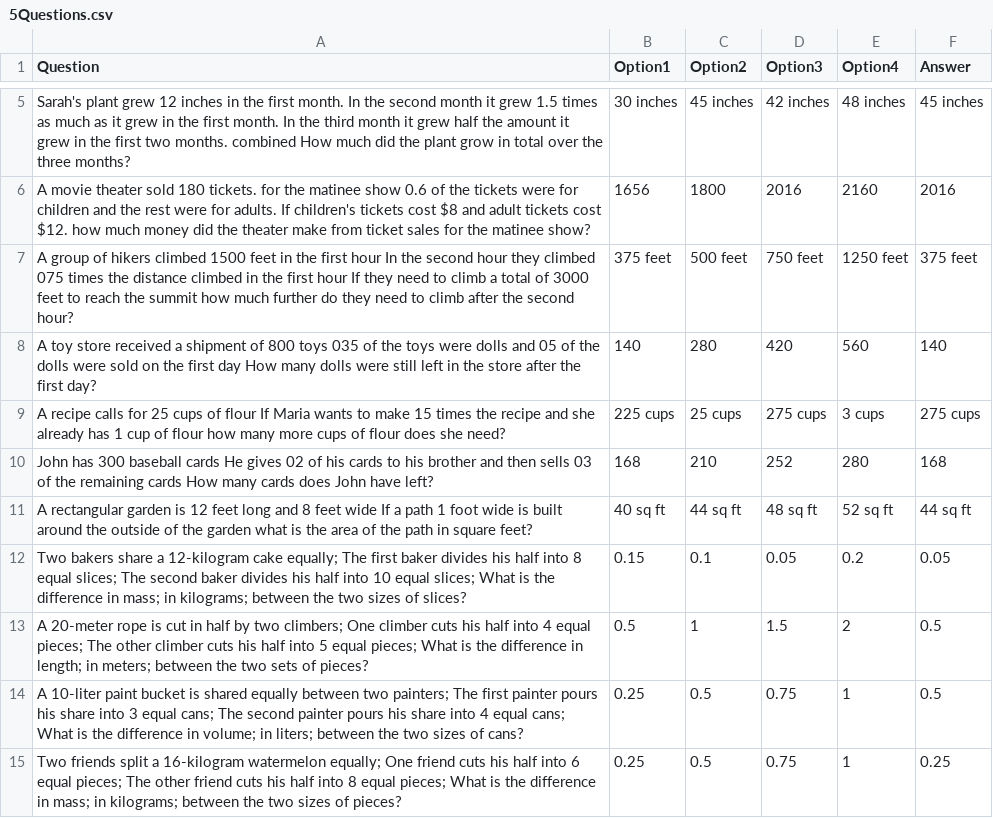
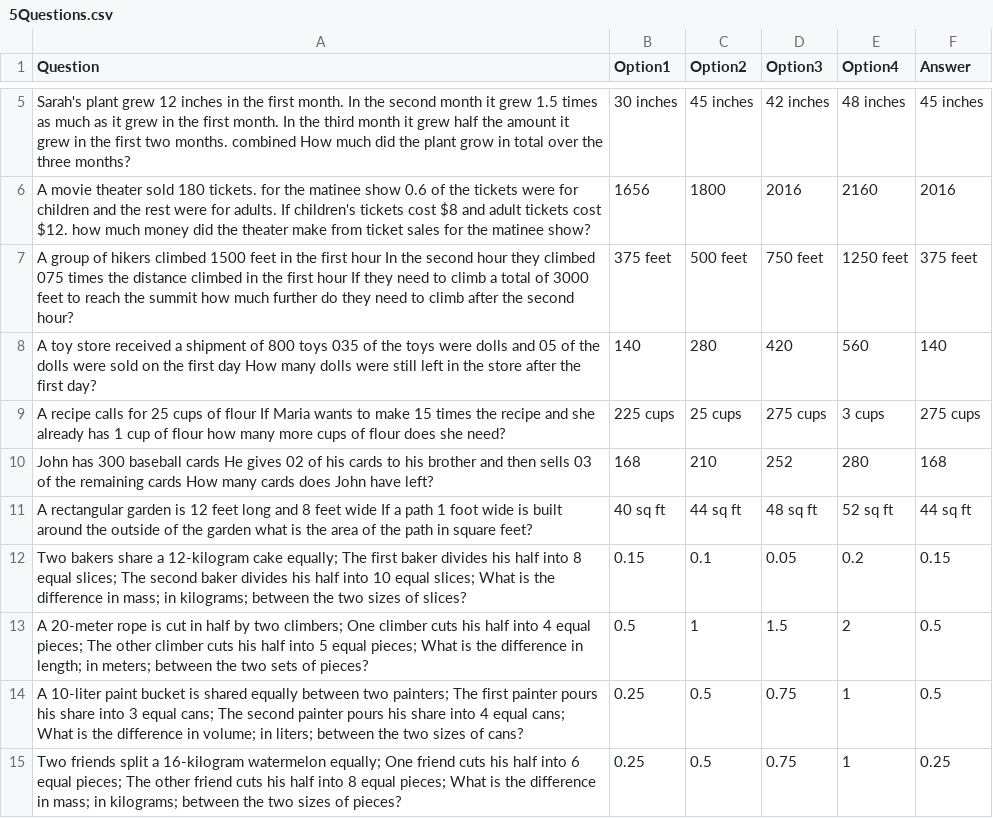
Before and after one commit to anuragbhattideas/pssaquiz, a CSV file: 5Questions.csv, drawn as a sheet; only a part is shown, gaps mark what is left out.

Commit message:
Update 5Questions.csv

```diff
--- a/5Questions.csv
+++ b/5Questions.csv
@@ -11,3 +11,3 @@ John has 300 baseball cards He gives 02 of his cards to his brother and then sel
 A rectangular garden is 12 feet long and 8 feet wide If a path 1 foot wide is built around the outside of the garden what is the area of the path in square feet?,40 sq ft,44 sq ft,48 sq ft,52 sq ft,44 sq ft
-Two bakers share a 12-kilogram cake equally; The first baker divides his half into 8 equal slices; The second baker divides his half into 10 equal slices; What is the difference in mass; in kilograms; between the two sizes of slices?,0.15,0.1,0.05,0.2,0.05
+Two bakers share a 12-kilogram cake equally; The first baker divides his half into 8 equal slices; The second baker divides his half into 10 equal slices; What is the difference in mass; in kilograms; between the two sizes of slices?,0.15,0.1,0.05,0.2,0.15
 A 20-meter rope is cut in half by two climbers; One climber cuts his half into 4 equal pieces; The other climber cuts his half into 5 equal pieces; What is the difference in length; in meters; between the two sets of pieces?,0.5,1,1.5,2,0.5
```
